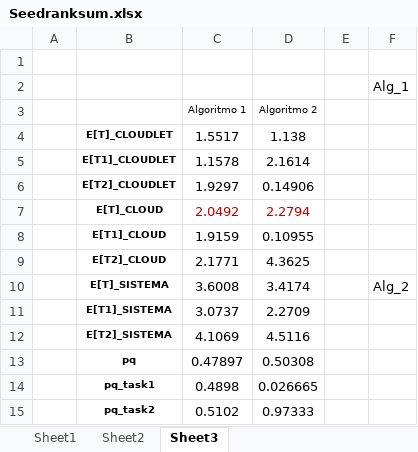
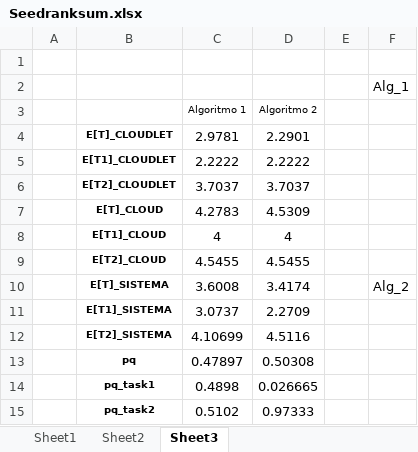
Before and after one commit to dilettalagom/PMCSN_cloud, an Excel workbook: Matlab/Seedranksum.xlsx, sheet Sheet3, drawn as a sheet; values as stored, in another font and other column widths than the file's, no borders; charts and pictures and table styles not drawn; the diff names each change by its address in the sheet, - before the commit and + after, or states it on an @@ line.

```diff
--- a/Matlab/Seedranksum.xlsx (sheet Sheet3)
+++ b/Matlab/Seedranksum.xlsx (sheet Sheet3)
-C4 (Algoritmo 1): 1.5517
+C4 (Algoritmo 1): 2.9781
-D4 (Algoritmo 2): 1.138
+D4 (Algoritmo 2): 2.2901
-C5 (Algoritmo 1): 1.1578
+C5 (Algoritmo 1): 2.2222
-D5 (Algoritmo 2): 2.1614
+D5 (Algoritmo 2): 2.2222
-C6 (Algoritmo 1): 1.9297
+C6 (Algoritmo 1): 3.7037
-D6 (Algoritmo 2): 0.14906
+D6 (Algoritmo 2): 3.7037
-C7 (Algoritmo 1): 2.0492
+C7 (Algoritmo 1): 4.2783
-C7:D7 text colour: #C00000
+C7:D7 text colour: black
-D7 (Algoritmo 2): 2.2794
+D7 (Algoritmo 2): 4.5309
-C8 (Algoritmo 1): 1.9159
+C8 (Algoritmo 1): 4
-D8 (Algoritmo 2): 0.10955
+D8 (Algoritmo 2): 4
-C9 (Algoritmo 1): 2.1771
+C9 (Algoritmo 1): 4.5455
-D9 (Algoritmo 2): 4.3625
+D9 (Algoritmo 2): 4.5455
-C12 (Algoritmo 1): 4.1069
+C12 (Algoritmo 1): 4.10699
```
Also changed, not shown: 3 other files.
